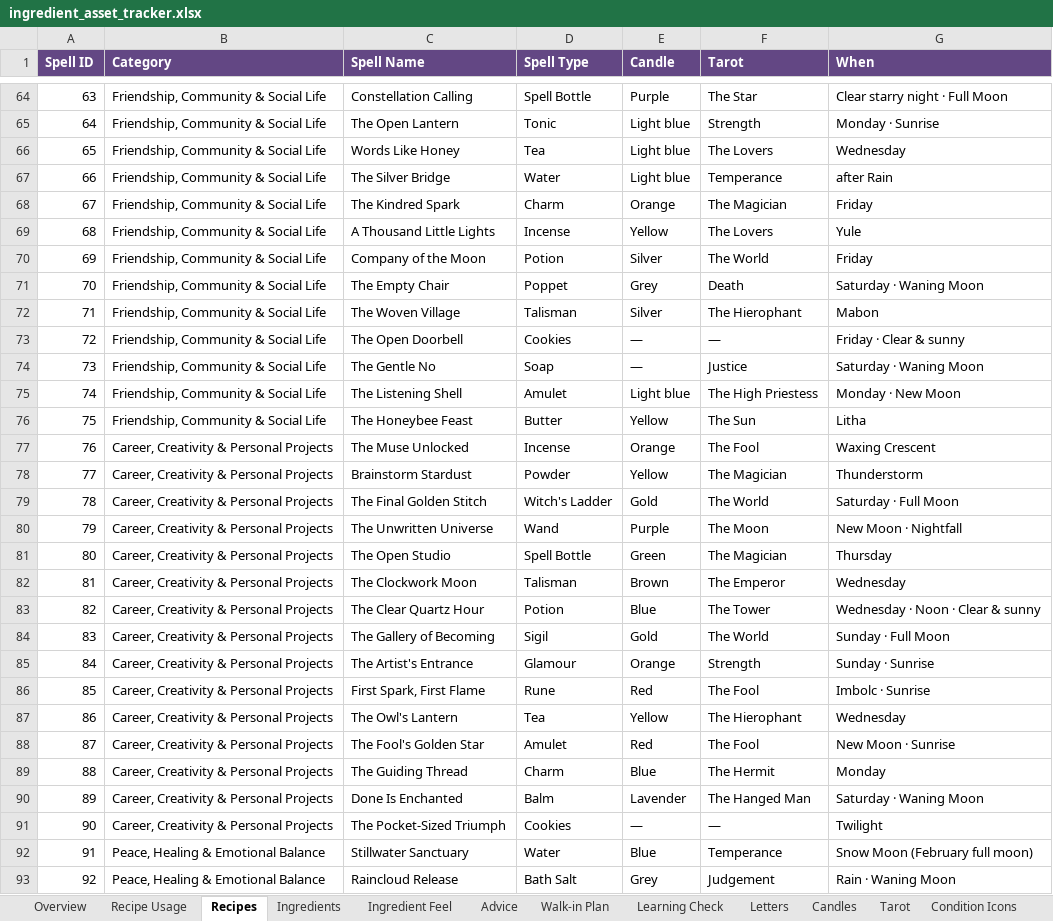
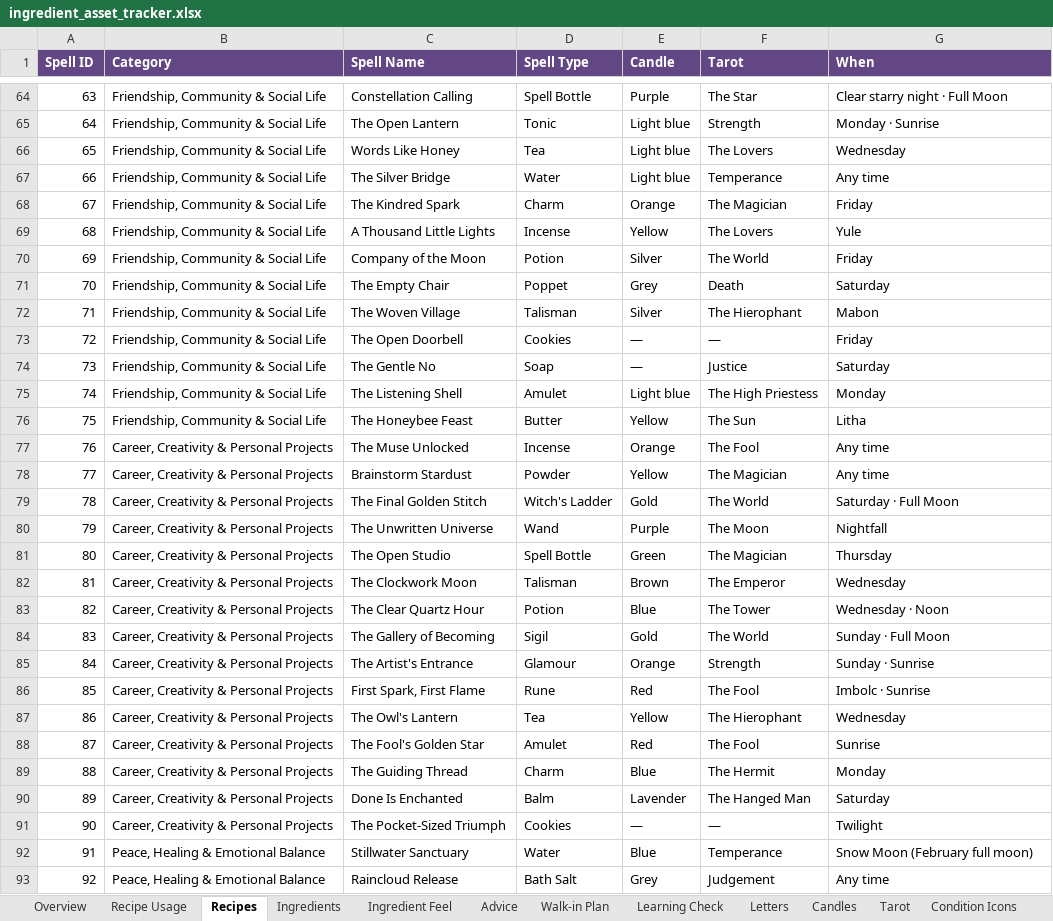
Before and after one commit to you36911-lab/The-Loveborne-Witchs-Emporium, an Excel workbook: ingredient_asset_tracker.xlsx, sheet Recipes, drawn as a sheet; only a part is shown, gaps mark what is left out; values as stored, in another font and other column widths than the file's, no borders; the diff covers the shown part only; the diff names each change by its address in the sheet, - before the commit and + after, or states it on an @@ line.

```diff
--- a/ingredient_asset_tracker.xlsx (sheet Recipes)
+++ b/ingredient_asset_tracker.xlsx (sheet Recipes)
-G67 (When): after Rain
+G67 (When): Any time
-G71 (When): Saturday · Waning Moon
+G71 (When): Saturday
-G73 (When): Friday · Clear & sunny
+G73 (When): Friday
-G74 (When): Saturday · Waning Moon
+G74 (When): Saturday
-G75 (When): Monday · New Moon
+G75 (When): Monday
-G77 (When): Waxing Crescent
+G77 (When): Any time
-G78 (When): Thunderstorm
+G78 (When): Any time
-G80 (When): New Moon · Nightfall
+G80 (When): Nightfall
-G83 (When): Wednesday · Noon · Clear & sunny
+G83 (When): Wednesday · Noon
-G88 (When): New Moon · Sunrise
+G88 (When): Sunrise
-G90 (When): Saturday · Waning Moon
+G90 (When): Saturday
-G93 (When): Rain · Waning Moon
+G93 (When): Any time
```
Also changed, not shown: 63 edited cells elsewhere in this sheet, sheet Walk-in Plan, sheet Condition Icons.
